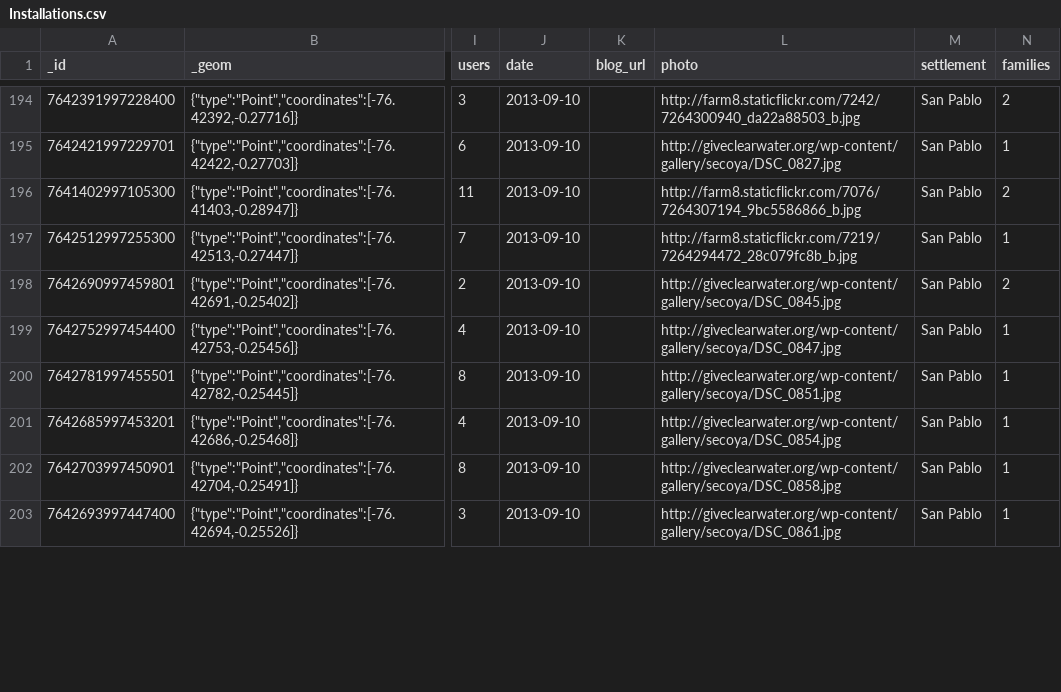
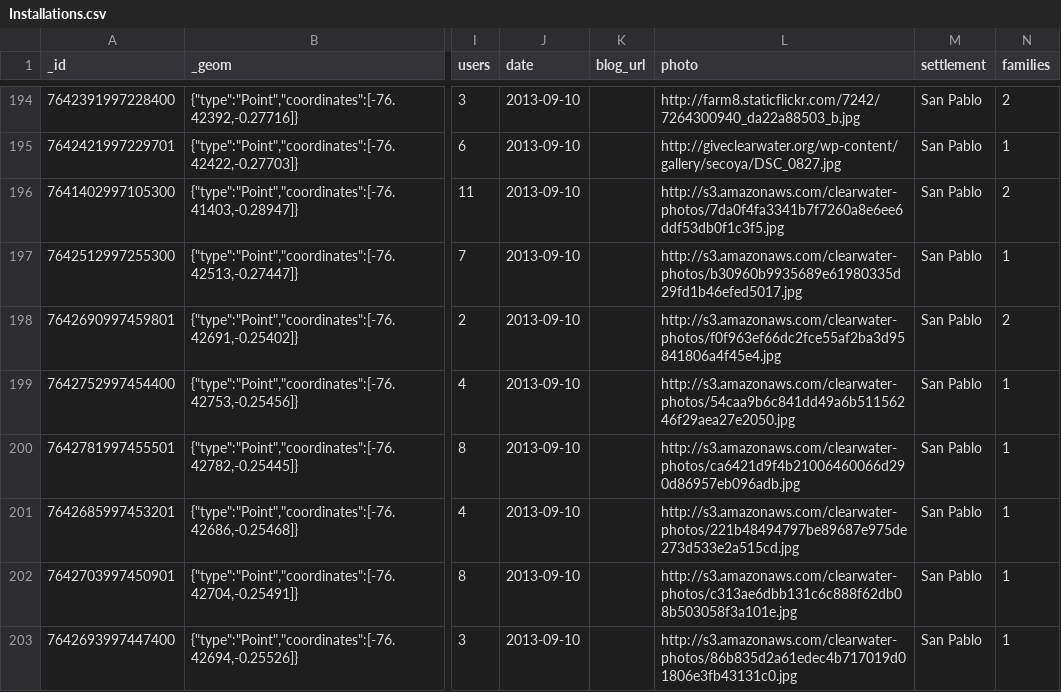
Before and after one commit to digidem/clearwater-map, a CSV file: data/Installations.csv, drawn as a sheet; only a part is shown, gaps mark what is left out; the diff covers the shown part only; the diff names each change by its address in the sheet, - before the commit and + after, or states it on an @@ line.

Commit message:
Update to data/Installations.csv at: 17:29:14 GMT-0800 (PST)

```diff
--- a/data/Installations.csv
+++ b/data/Installations.csv
-L196 (photo): http://farm8.staticflickr.com/7076/7264307194_9bc5586866_b.jpg
+L196 (photo): http://s3.amazonaws.com/clearwater-photos/7da0f4fa3341b7f7260a8e6ee6ddf53db0f1c3f5.jpg
-L197 (photo): http://farm8.staticflickr.com/7219/7264294472_28c079fc8b_b.jpg
+L197 (photo): http://s3.amazonaws.com/clearwater-photos/b30960b9935689e61980335d29fd1b46efed5017.jpg
-L198 (photo): http://giveclearwater.org/wp-content/gallery/secoya/DSC_0845.jpg
+L198 (photo): http://s3.amazonaws.com/clearwater-photos/f0f963ef66dc2fce55af2ba3d95841806a4f45e4.jpg
-L199 (photo): http://giveclearwater.org/wp-content/gallery/secoya/DSC_0847.jpg
+L199 (photo): http://s3.amazonaws.com/clearwater-photos/54caa9b6c841dd49a6b51156246f29aea27e2050.jpg
-L200 (photo): http://giveclearwater.org/wp-content/gallery/secoya/DSC_0851.jpg
+L200 (photo): http://s3.amazonaws.com/clearwater-photos/ca6421d9f4b21006460066d290d86957eb096adb.jpg
-L201 (photo): http://giveclearwater.org/wp-content/gallery/secoya/DSC_0854.jpg
+L201 (photo): http://s3.amazonaws.com/clearwater-photos/221b48494797be89687e975de273d533e2a515cd.jpg
-L202 (photo): http://giveclearwater.org/wp-content/gallery/secoya/DSC_0858.jpg
+L202 (photo): http://s3.amazonaws.com/clearwater-photos/c313ae6dbb131c6c888f62db08b503058f3a101e.jpg
-L203 (photo): http://giveclearwater.org/wp-content/gallery/secoya/DSC_0861.jpg
+L203 (photo): http://s3.amazonaws.com/clearwater-photos/86b835d2a61edec4b717019d01806e3fb43131c0.jpg
```
Also changed, not shown: 11 edited cells elsewhere in this file.
